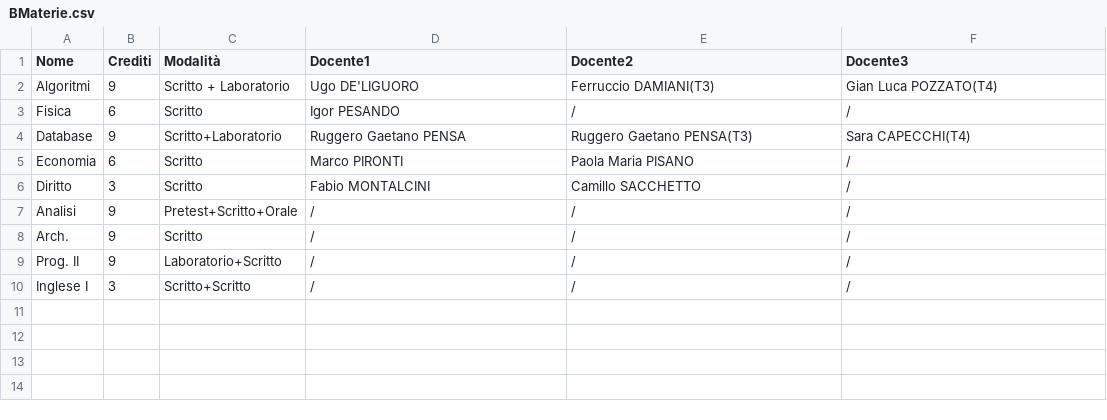
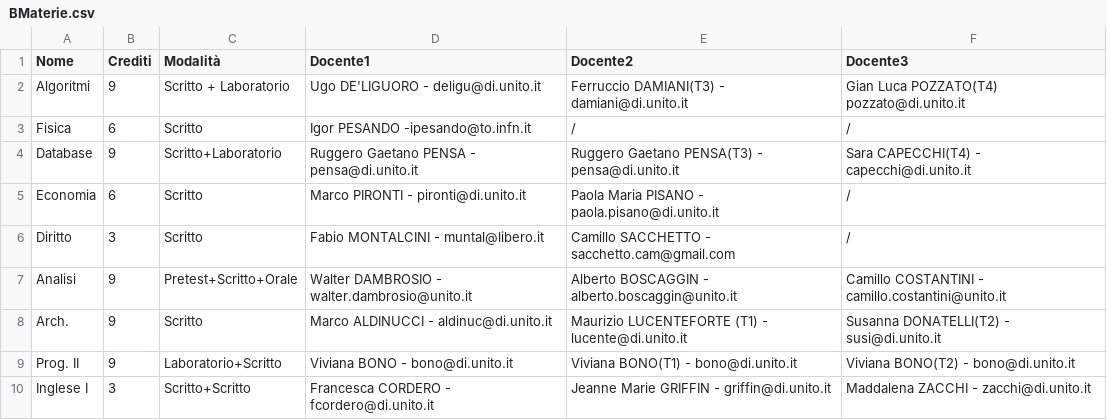
Before and after one commit to OhSerk/DiUniTo, a CSV file: data/BMaterie.csv, drawn as a sheet.

```diff
--- a/data/BMaterie.csv
+++ b/data/BMaterie.csv
@@ -1,10 +1,10 @@
 Nome,Crediti,Modalità,Docente1,Docente2,Docente3
-Algoritmi,9,Scritto + Laboratorio,Ugo DE'LIGUORO,Ferruccio DAMIANI(T3),Gian Luca POZZATO(T4)
-Fisica,6,Scritto,Igor PESANDO,/,/
-Database,9,Scritto+Laboratorio,Ruggero Gaetano PENSA,Ruggero  Gaetano PENSA(T3),Sara CAPECCHI(T4)
-Economia,6,Scritto,Marco PIRONTI,Paola Maria PISANO,/
-Diritto,3,Scritto,Fabio MONTALCINI,Camillo SACCHETTO,/
-Analisi,9,Pretest+Scritto+Orale,/,/,/
-Arch.,9,Scritto,/,/,/
-Prog. II,9,Laboratorio+Scritto,/,/,/
-Inglese I,3,Scritto+Scritto,/,/,/
+Algoritmi,9,Scritto + Laboratorio,Ugo DE'LIGUORO - deligu@di.unito.it ,Ferruccio DAMIANI(T3) - damiani@di.unito.it ,Gian Luca POZZATO(T4) pozzato@di.unito.it
+Fisica,6,Scritto,Igor PESANDO -ipesando@to.infn.it ,/,/
+Database,9,Scritto+Laboratorio,Ruggero Gaetano PENSA - pensa@di.unito.it ,Ruggero  Gaetano PENSA(T3) - pensa@di.unito.it ,Sara CAPECCHI(T4) - capecchi@di.unito.it
+Economia,6,Scritto,Marco PIRONTI - pironti@di.unito.it ,Paola Maria PISANO - paola.pisano@di.unito.it ,/
+Diritto,3,Scritto,Fabio MONTALCINI - muntal@libero.it ,Camillo SACCHETTO - sacchetto.cam@gmail.com ,/
+Analisi,9,Pretest+Scritto+Orale,Walter DAMBROSIO -  walter.dambrosio@unito.it  ,Alberto BOSCAGGIN - alberto.boscaggin@unito.it ,Camillo COSTANTINI -  camillo.costantini@unito.it
+Arch.,9,Scritto,Marco ALDINUCCI - aldinuc@di.unito.it ,Maurizio LUCENTEFORTE (T1) -  lucente@di.unito.it ,Susanna DONATELLI(T2) - susi@di.unito.it
+Prog. II,9,Laboratorio+Scritto,Viviana BONO - bono@di.unito.it ,Viviana BONO(T1) - bono@di.unito.it ,Viviana BONO(T2) - bono@di.unito.it
+Inglese I,3,Scritto+Scritto,Francesca CORDERO - fcordero@di.unito.it ,Jeanne Marie GRIFFIN - griffin@di.unito.it , Maddalena ZACCHI - zacchi@di.unito.it
```
Also changed, not shown: data/AMaterie.csv, 3 other files.
